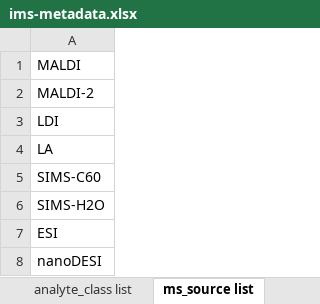
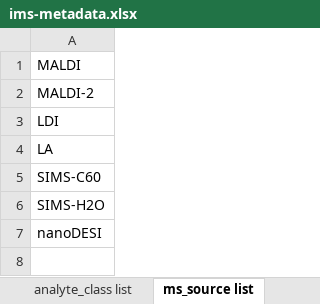
Before and after one commit to hubmapconsortium/ingest-validation-tools, an Excel workbook: docs/ims/ims-metadata.xlsx, sheet ms_source list, drawn as a sheet; values as stored, in another font and other column widths than the file's, no borders; the diff names each change by its address in the sheet, - before the commit and + after, or states it on an @@ line.

```diff
--- a/docs/ims/ims-metadata.xlsx (sheet ms_source list)
+++ b/docs/ims/ims-metadata.xlsx (sheet ms_source list)
-row 7: ESI
```
Also changed, not shown: sheet version list, 5 other files.
